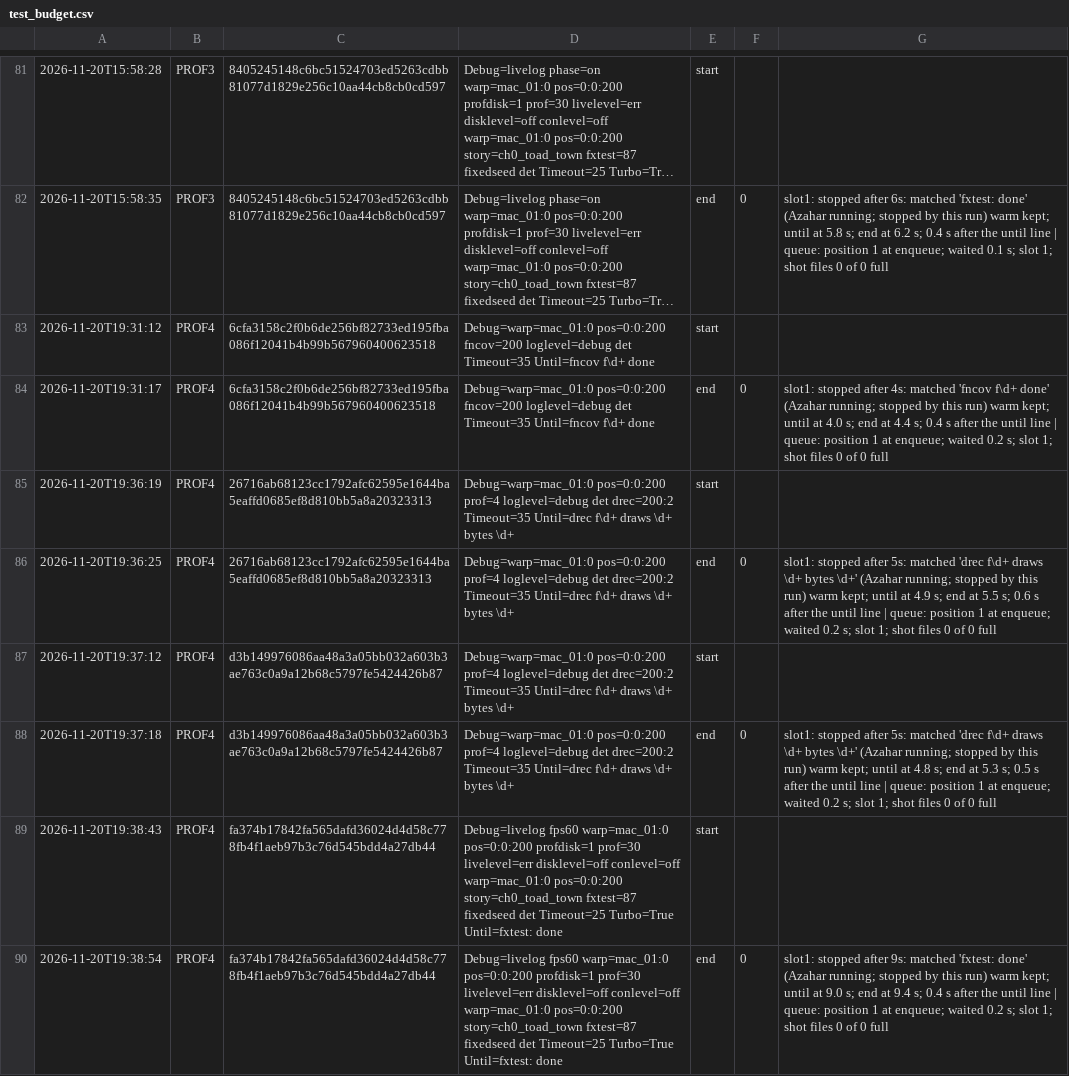
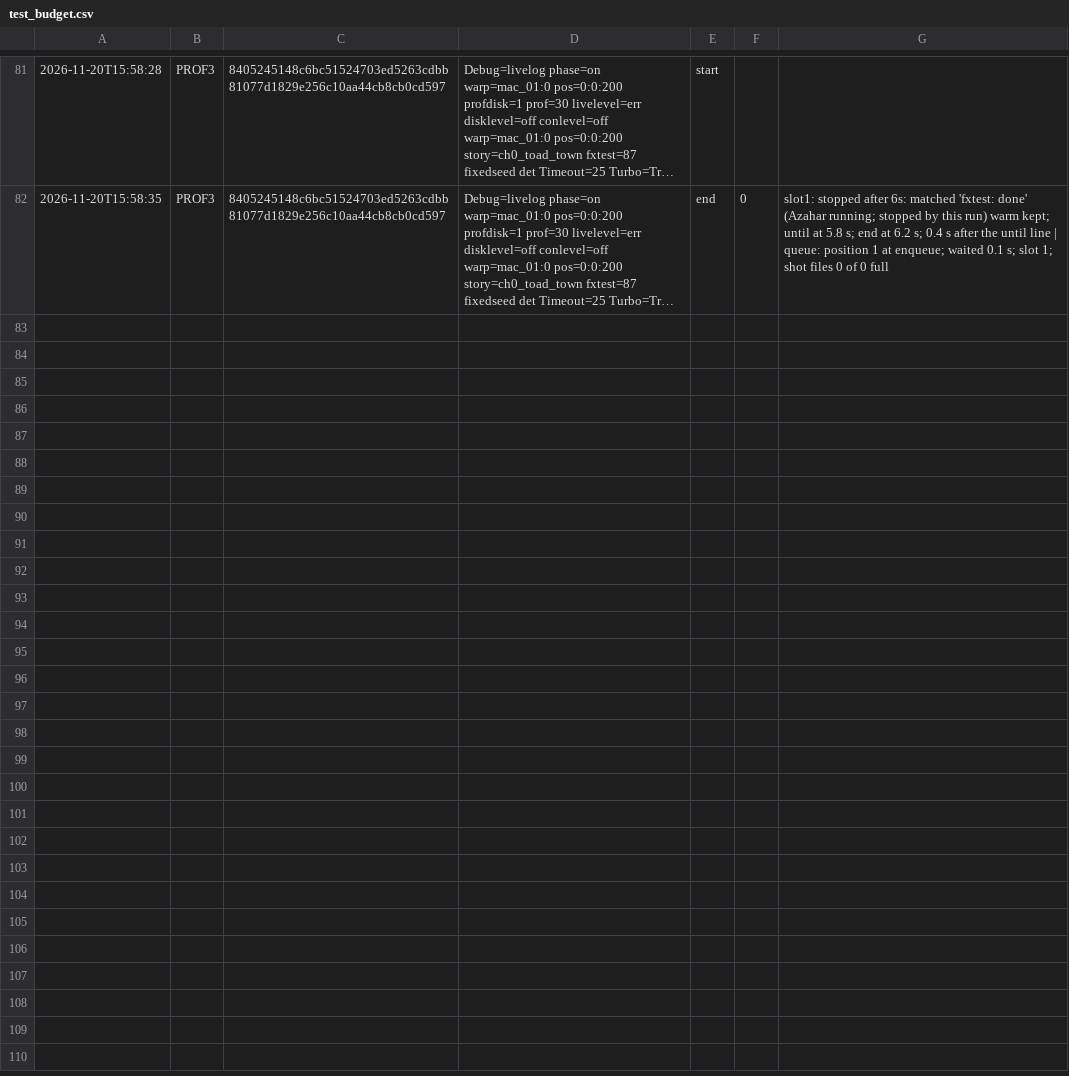
Before and after one commit to SilentMystification/papermario-3ds-port, a CSV file: 3ds/logs/test_budget.csv, drawn as a sheet; only a part is shown, gaps mark what is left out; long unchanged cells end in …; the diff names each change by its address in the sheet, - before the commit and + after, or states it on an @@ line.

Commit message:
PROF4 2: gate. cmp spot_mac01_drec 2/2 byte-equal (drec 170 draws equal, gst 170 draws equal) vs 225f8e620; CAPTURE CHECK OK proof fprof cal 1 fprof f 31; fprof cal hook 53354 pair 838362; host PASS; c0gate 0/0/0. Console budget file restored.

```diff
--- a/3ds/logs/test_budget.csv
+++ b/3ds/logs/test_budget.csv
-row 83: 2026-11-20T19:31:12 | PROF4 | 6cfa3158c2f0b6de256bf82733ed195fba086f12041b4b99b567960400623518 | Debug=warp=mac_01:0 pos=0:0:200 fncov=200 loglevel=debug det Timeout=35 Until=fncov f\d+ done | start
-row 84: 2026-11-20T19:31:17 | PROF4 | 6cfa3158c2f0b6de256bf82733ed195fba086f12041b4b99b567960400623518 | Debug=warp=mac_01:0 pos=0:0:200 fncov=200 loglevel=debug det Timeout=35 Until=fncov f\d+ done | end | 0 | slot1: stopped after 4s: matched 'fncov f\d+ done' (Azahar running; stopped by this run) warm kept; until at 4.0 s; end at 4.4 s; 0.4 s after the until line | queue: position 1 at enqueue; waited 0.2 s; slot 1; shot files 0 of 0 full
-row 85: 2026-11-20T19:36:19 | PROF4 | 26716ab68123cc1792afc62595e1644ba5eaffd0685ef8d810bb5a8a20323313 | Debug=warp=mac_01:0 pos=0:0:200 prof=4 loglevel=debug det drec=200:2 Timeout=35 Until=drec f\d+ draws \d+ bytes \d+ | start
-row 86: 2026-11-20T19:36:25 | PROF4 | 26716ab68123cc1792afc62595e1644ba5eaffd0685ef8d810bb5a8a20323313 | Debug=warp=mac_01:0 pos=0:0:200 prof=4 loglevel=debug det drec=200:2 Timeout=35 Until=drec f\d+ draws \d+ bytes \d+ | end | 0 | slot1: stopped after 5s: matched 'drec f\d+ draws \d+ bytes \d+' (Azahar running; stopped by this run) warm kept; until at 4.9 s; end at 5.5 s; 0.6 s after the until line | queue: position 1 at enqueue; waited 0.2 s; slot 1; shot files 0 of 0 full
-row 87: 2026-11-20T19:37:12 | PROF4 | d3b149976086aa48a3a05bb032a603b3ae763c0a9a12b68c5797fe5424426b87 | Debug=warp=mac_01:0 pos=0:0:200 prof=4 loglevel=debug det drec=200:2 Timeout=35 Until=drec f\d+ draws \d+ bytes \d+ | start
-row 88: 2026-11-20T19:37:18 | PROF4 | d3b149976086aa48a3a05bb032a603b3ae763c0a9a12b68c5797fe5424426b87 | Debug=warp=mac_01:0 pos=0:0:200 prof=4 loglevel=debug det drec=200:2 Timeout=35 Until=drec f\d+ draws \d+ bytes \d+ | end | 0 | slot1: stopped after 5s: matched 'drec f\d+ draws \d+ bytes \d+' (Azahar running; stopped by this run) warm kept; until at 4.8 s; end at 5.3 s; 0.5 s after the until line | queue: position 1 at enqueue; waited 0.2 s; slot 1; shot files 0 of 0 full
-row 89: 2026-11-20T19:38:43 | PROF4 | fa374b17842fa565dafd36024d4d58c778fb4f1aeb97b3c76d545bdd4a27db44 | Debug=livelog fps60 warp=mac_01:0 pos=0:0:200 profdisk=1 prof=30 livelevel=err disklevel=off conlevel=off warp=mac_01:0 pos=0:0:200 story=ch0_toad_town fxtest=87 fixedseed det Timeout=25 Turbo=True Until=fxtest: done | start
-row 90: 2026-11-20T19:38:54 | PROF4 | fa374b17842fa565dafd36024d4d58c778fb4f1aeb97b3c76d545bdd4a27db44 | Debug=livelog fps60 warp=mac_01:0 pos=0:0:200 profdisk=1 prof=30 livelevel=err disklevel=off conlevel=off warp=mac_01:0 pos=0:0:200 story=ch0_toad_town fxtest=87 fixedseed det Timeout=25 Turbo=True Until=fxtest: done | end | 0 | slot1: stopped after 9s: matched 'fxtest: done' (Azahar running; stopped by this run) warm kept; until at 9.0 s; end at 9.4 s; 0.4 s after the until line | queue: position 1 at enqueue; waited 0.2 s; slot 1; shot files 0 of 0 full
```
Also changed, not shown: 2 other files.
